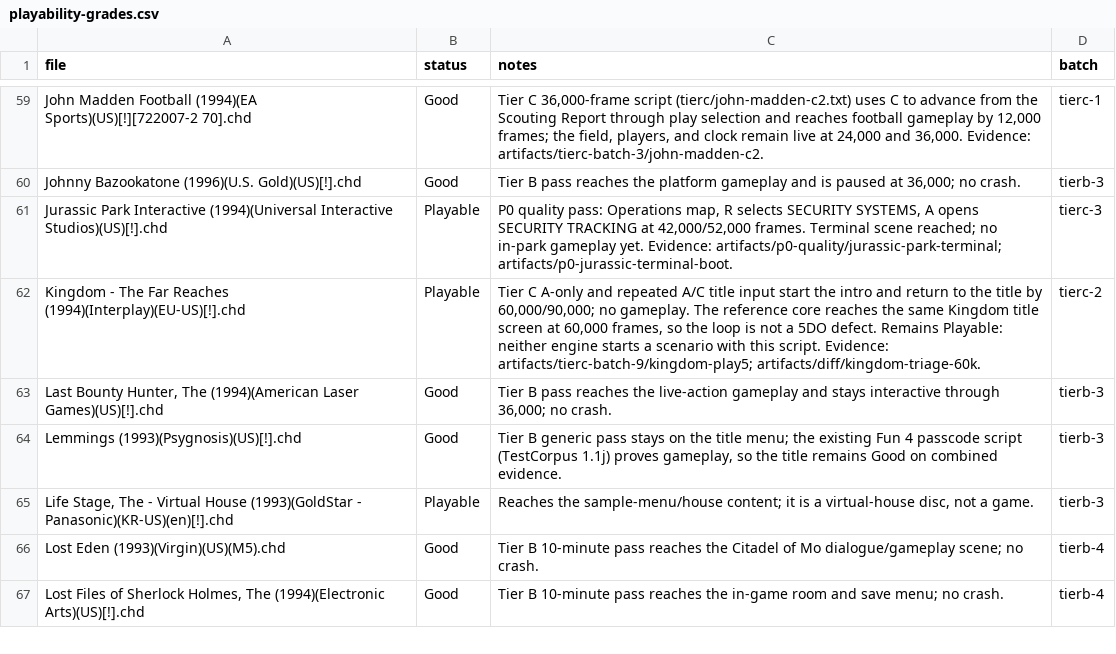
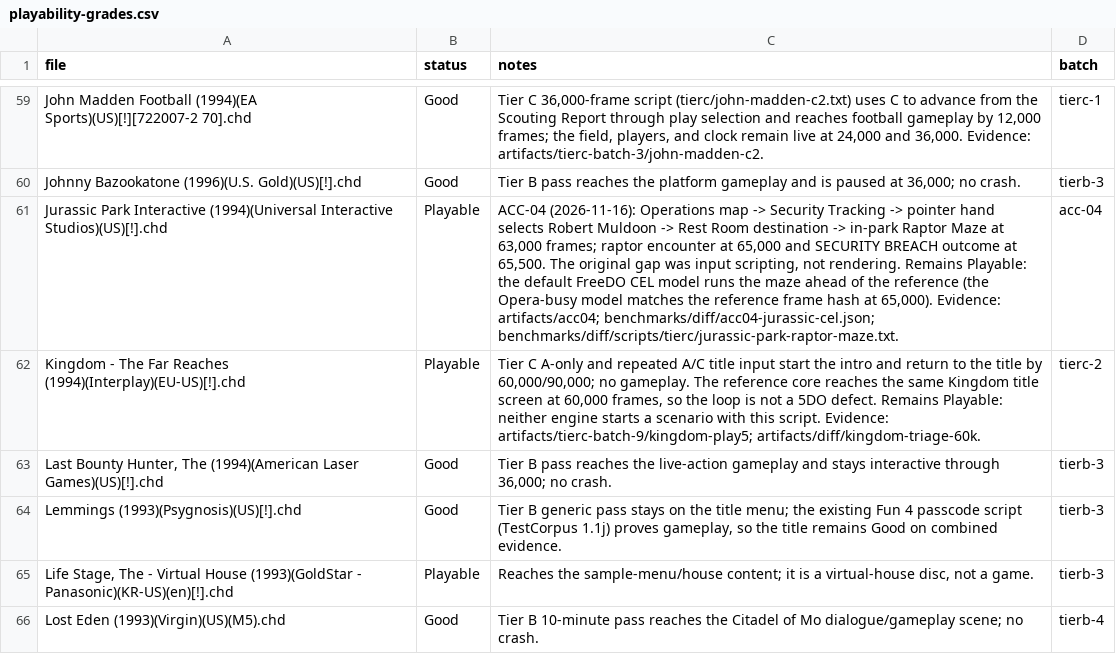
Before and after one commit to purelogiccode/5DO, a CSV file: docs/data/playability-grades.csv, drawn as a sheet; only a part is shown, gaps mark what is left out; the shorter side is filled out with more unchanged rows; the diff names each change by its address in the sheet, - before the commit and + after, or states it on an @@ line.

Commit message:
Close ACC-04 with Jurassic Park in-park gameplay evidence
- Add a boot-absolute script from the Operations hub to the Raptor Maze and SECURITY BREACH outcome.
- Compare 5DO and OperaCore: frame hashes match through 63,000; the first observed divergence is the 65,000 default-CEL-pacing checkpoint, and --cel-timing opera matches the reference hash.
- Document the result, keep the Playable grade for the default-CEL residual, and record the Phoenix capture request.

```diff
--- a/docs/data/playability-grades.csv
+++ b/docs/data/playability-grades.csv
-C61 (notes): P0 quality pass: Operations map, R selects SECURITY SYSTEMS, A opens SECURITY TRACKING at 42,000/52,000 frames. Terminal scene reached; no in-park gameplay yet. Evidence: artifacts/p0-quality/jurassic-park-terminal; artifacts/p0-jurassic-terminal-boot.
+C61 (notes): ACC-04 (2026-11-16): Operations map -> Security Tracking -> pointer hand selects Robert Muldoon -> Rest Room destination -> in-park Raptor Maze at 63,000 frames; raptor encounter at 65,000 and SECURITY BREACH outcome at 65,500. The original gap was input scripting, not rendering. Remains Playable: the default FreeDO CEL model runs the maze ahead of the reference (the Opera-busy model matches the reference frame hash at 65,000). Evidence: artifacts/acc04; benchmarks/diff/acc04-jurassic-cel.json; benchmarks/diff/scripts/tierc/jurassic-park-raptor-maze.txt.
-D61 (batch): tierc-3
+D61 (batch): acc-04
```
Also changed, not shown: 11 other files.
